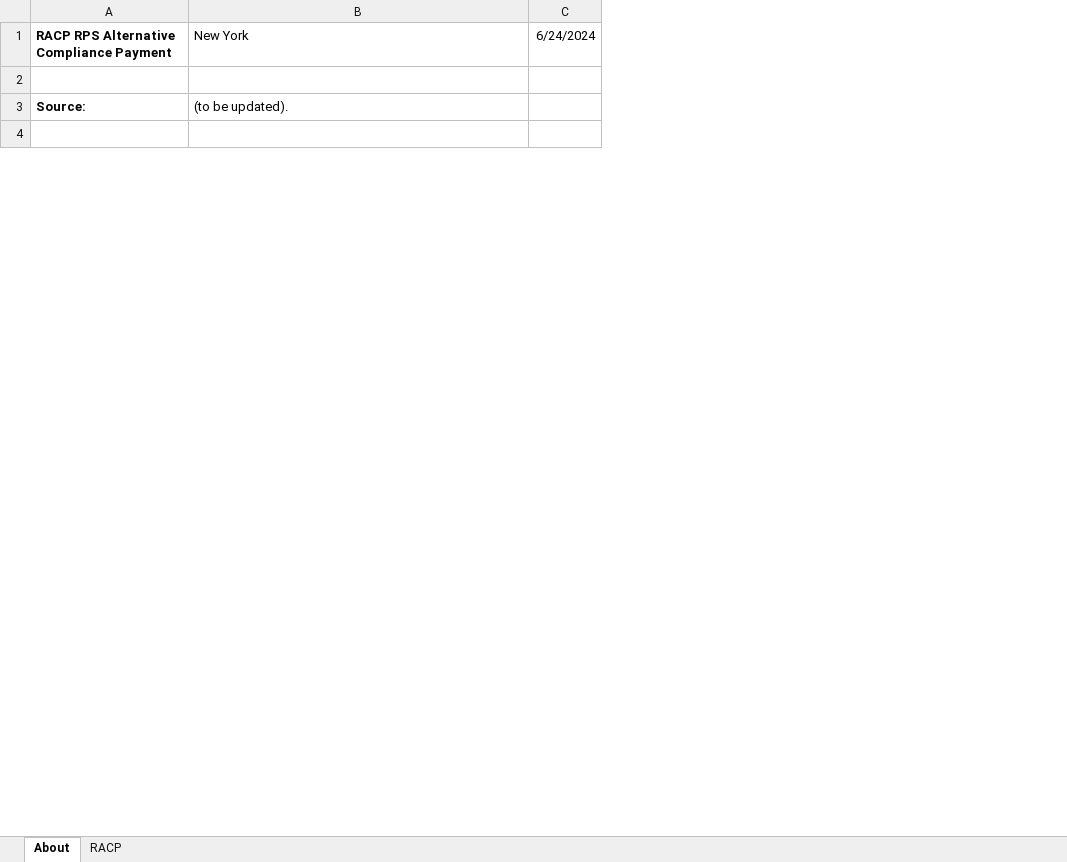
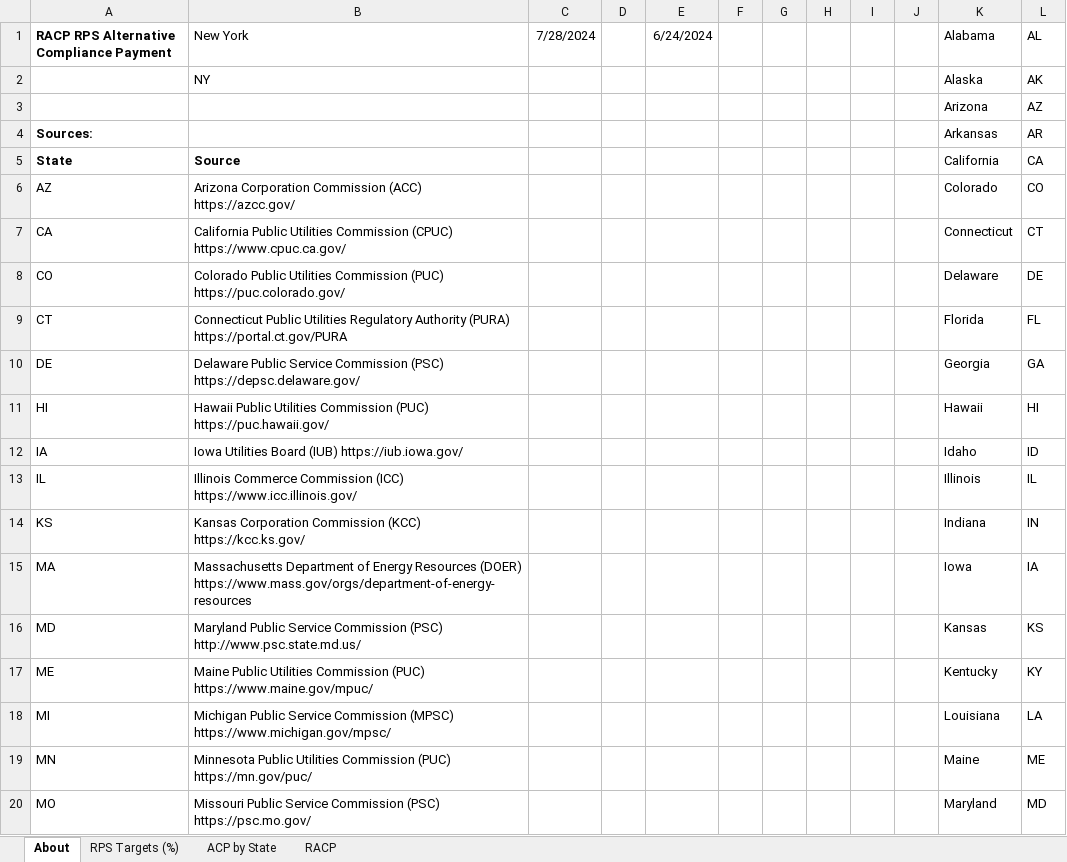
Before and after one commit to EnergyInnovation/eps-newyork, an Excel workbook: InputData/ctrl-settings/RACP/RPS Alternative Compliance Payment.xlsx, sheet About, drawn as a sheet; only a part is shown; values as stored, in another font and other column widths than the file's, no borders; conditional formats not drawn; removed rows and columns are numbered as before the commit, all else as after; the diff covers the shown part only; the diff names each change by its address in the sheet, - before the commit and + after, or states it on an @@ line.

```diff
--- a/InputData/ctrl-settings/RACP/RPS Alternative Compliance Payment.xlsx (sheet About)
+++ b/InputData/ctrl-settings/RACP/RPS Alternative Compliance Payment.xlsx (sheet About)
+sheet tab: RPS Targets (%)
+sheet tab: ACP by State
+column C (7/28/2024), empty
+column D, empty
+column F, empty
+column G, empty
+column H, empty
+column I, empty
+column J, empty
+column K (Alabama), rows 3-4: Arizona | Arkansas
+column L (AL), rows 3-4: AZ | AR
+row 2:  | NY |  |  |  |  |  |  |  |  | Alaska | AK
-row 3: (empty)
+row 3:  |  |  |  |  |  |  |  |  |  | Arizona | AZ
-row 3: Source: | (to be updated).
-row 4: (empty)
+row 4: Sources: |  |  |  |  |  |  |  |  |  | Arkansas | AR
+row 5: State | Source |  |  |  |  |  |  |  |  | California | CA
+row 6: AZ | Arizona Corporation Commission (ACC) https://azcc.gov/ |  |  |  |  |  |  |  |  | Colorado | CO
+row 7: CA | California Public Utilities Commission (CPUC) https://www.cpuc.ca.gov/ |  |  |  |  |  |  |  |  | Connecticut | CT
+row 8: CO | Colorado Public Utilities Commission (PUC) https://puc.colorado.gov/ |  |  |  |  |  |  |  |  | Delaware | DE
+row 9: CT | Connecticut Public Utilities Regulatory Authority (PURA) https://portal.ct.gov/PURA |  |  |  |  |  |  |  |  | Florida | FL
+row 10: DE | Delaware Public Service Commission (PSC) https://depsc.delaware.gov/ |  |  |  |  |  |  |  |  | Georgia | GA
+row 11: HI | Hawaii Public Utilities Commission (PUC) https://puc.hawaii.gov/ |  |  |  |  |  |  |  |  | Hawaii | HI
+row 12: IA | Iowa Utilities Board (IUB) https://iub.iowa.gov/ |  |  |  |  |  |  |  |  | Idaho | ID
+row 13: IL | Illinois Commerce Commission (ICC) https://www.icc.illinois.gov/ |  |  |  |  |  |  |  |  | Illinois | IL
+row 14: KS | Kansas Corporation Commission (KCC) https://kcc.ks.gov/ |  |  |  |  |  |  |  |  | Indiana | IN
+row 15: MA | Massachusetts Department of Energy Resources (DOER) https://www.mass.gov/orgs/department-of-energy-resources |  |  |  |  |  |  |  |  | Iowa | IA
+row 16: MD | Maryland Public Service Commission (PSC) http://www.psc.state.md.us/ |  |  |  |  |  |  |  |  | Kansas | KS
+row 17: ME | Maine Public Utilities Commission (PUC) https://www.maine.gov/mpuc/ |  |  |  |  |  |  |  |  | Kentucky | KY
+row 18: MI | Michigan Public Service Commission (MPSC) https://www.michigan.gov/mpsc/ |  |  |  |  |  |  |  |  | Louisiana | LA
+row 19: MN | Minnesota Public Utilities Commission (PUC) https://mn.gov/puc/ |  |  |  |  |  |  |  |  | Maine | ME
+row 20: MO | Missouri Public Service Commission (PSC) https://psc.mo.gov/ |  |  |  |  |  |  |  |  | Maryland | MD
```
Also changed, not shown: 33 added rows and 4 edited cells elsewhere in this sheet, sheet RACP, charts or pictures, InputData/elec/CDRDfRCP/Cln Dsptchble Rsrc Dmnd for Rlbty Curve Param.xlsx, InputData/elec/HOC/HOC Hydro Opportunity Costs.xlsx, 22 other files.
